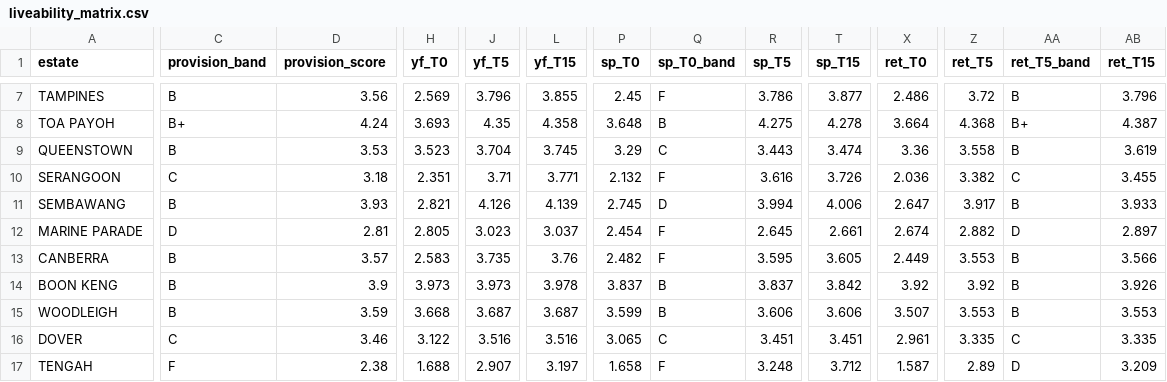
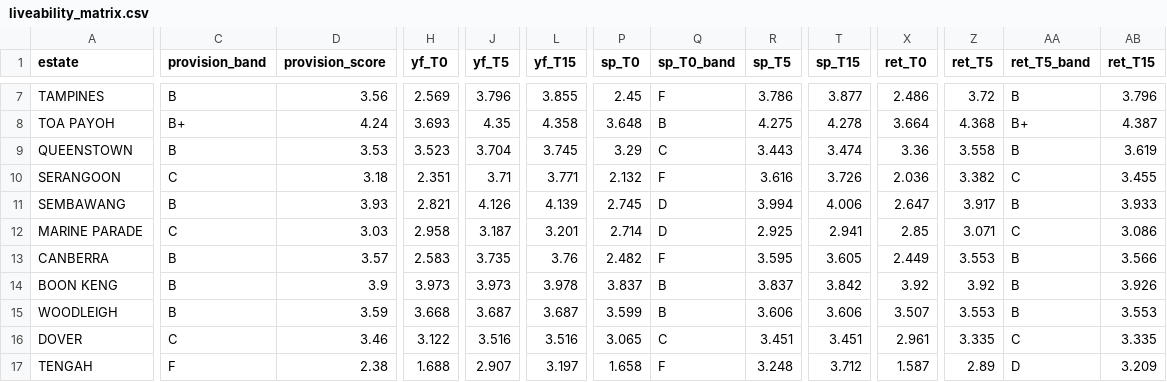
Before and after one commit to evancjx/housing-estate-framework, a CSV file: data/outputs/liveability_matrix.csv, drawn as a sheet; only a part is shown, gaps mark what is left out; the diff covers the shown part only; the diff names each change by its address in the sheet, - before the commit and + after, or states it on an @@ line.

```diff
--- a/data/outputs/liveability_matrix.csv
+++ b/data/outputs/liveability_matrix.csv
-C12 (provision_band): D
+C12 (provision_band): C
-D12 (provision_score): 2.81
+D12 (provision_score): 3.03
-H12 (yf_T0): 2.805
+H12 (yf_T0): 2.958
-J12 (yf_T5): 3.023
+J12 (yf_T5): 3.187
-L12 (yf_T15): 3.037
+L12 (yf_T15): 3.201
-P12 (sp_T0): 2.454
+P12 (sp_T0): 2.714
-Q12 (sp_T0_band): F
+Q12 (sp_T0_band): D
-R12 (sp_T5): 2.645
+R12 (sp_T5): 2.925
-T12 (sp_T15): 2.661
+T12 (sp_T15): 2.941
-X12 (ret_T0): 2.674
+X12 (ret_T0): 2.85
-Z12 (ret_T5): 2.882
+Z12 (ret_T5): 3.071
-AA12 (ret_T5_band): D
+AA12 (ret_T5_band): C
-AB12 (ret_T15): 2.897
+AB12 (ret_T15): 3.086
```
Also changed, not shown: 17 edited cells elsewhere in this file, data/inputs/mrt_layer.csv, data/outputs/buyer_profile_output.csv, 10 other files.
